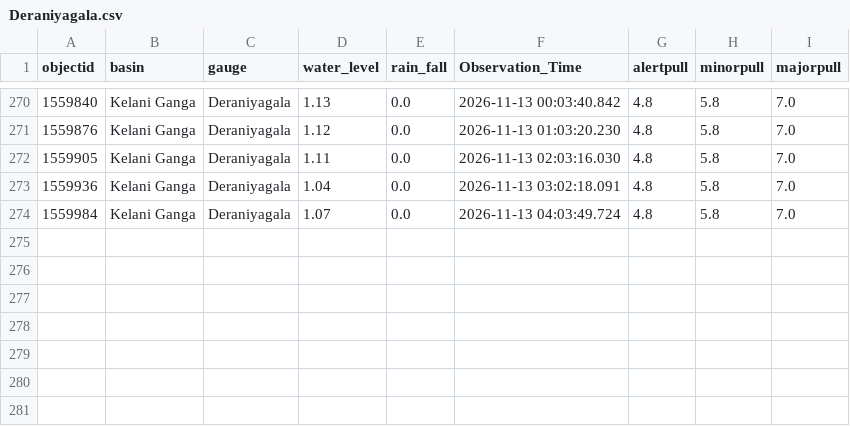
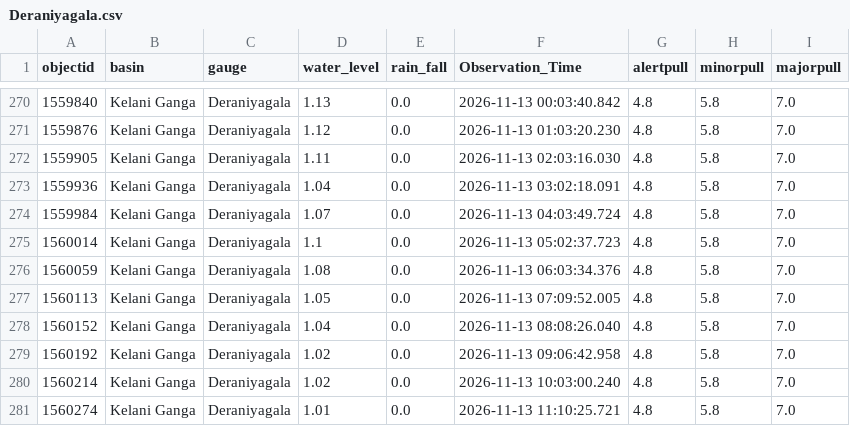
Before and after one commit to lokithasendila/CascadeRisk-Project, a CSV file: Station_Rainfall_CSVs/Deraniyagala.csv, drawn as a sheet; only a part is shown, gaps mark what is left out; the diff names each change by its address in the sheet, - before the commit and + after, or states it on an @@ line.

```diff
--- a/Station_Rainfall_CSVs/Deraniyagala.csv
+++ b/Station_Rainfall_CSVs/Deraniyagala.csv
+row 275: 1560014 | Kelani Ganga | Deraniyagala | 1.1 | 0.0 | 2026-11-13 05:02:37.723 | 4.8 | 5.8 | 7.0
+row 276: 1560059 | Kelani Ganga | Deraniyagala | 1.08 | 0.0 | 2026-11-13 06:03:34.376 | 4.8 | 5.8 | 7.0
+row 277: 1560113 | Kelani Ganga | Deraniyagala | 1.05 | 0.0 | 2026-11-13 07:09:52.005 | 4.8 | 5.8 | 7.0
+row 278: 1560152 | Kelani Ganga | Deraniyagala | 1.04 | 0.0 | 2026-11-13 08:08:26.040 | 4.8 | 5.8 | 7.0
+row 279: 1560192 | Kelani Ganga | Deraniyagala | 1.02 | 0.0 | 2026-11-13 09:06:42.958 | 4.8 | 5.8 | 7.0
+row 280: 1560214 | Kelani Ganga | Deraniyagala | 1.02 | 0.0 | 2026-11-13 10:03:00.240 | 4.8 | 5.8 | 7.0
+row 281: 1560274 | Kelani Ganga | Deraniyagala | 1.01 | 0.0 | 2026-11-13 11:10:25.721 | 4.8 | 5.8 | 7.0
```
Also changed, not shown: Station_Rainfall_CSVs/Glencourse.csv, Station_Rainfall_CSVs/Holombuwa.csv, 38 other files.
